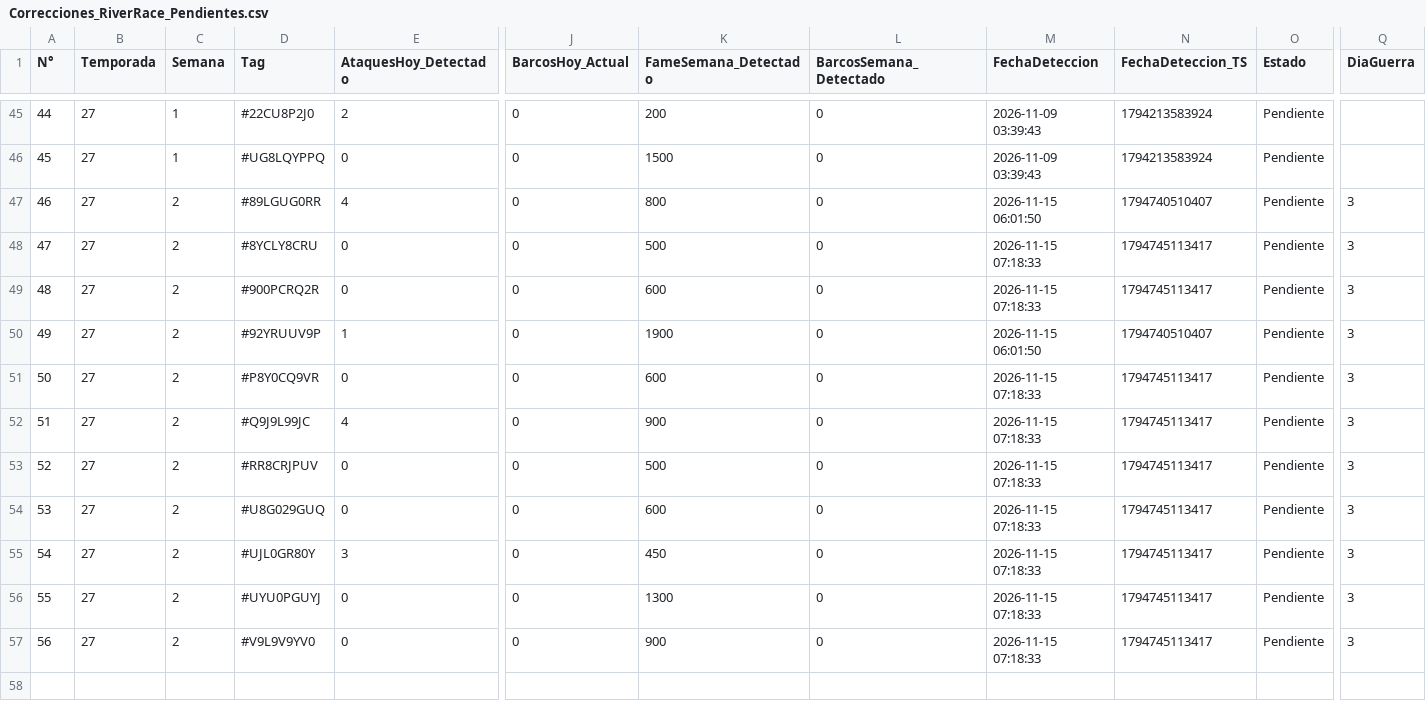
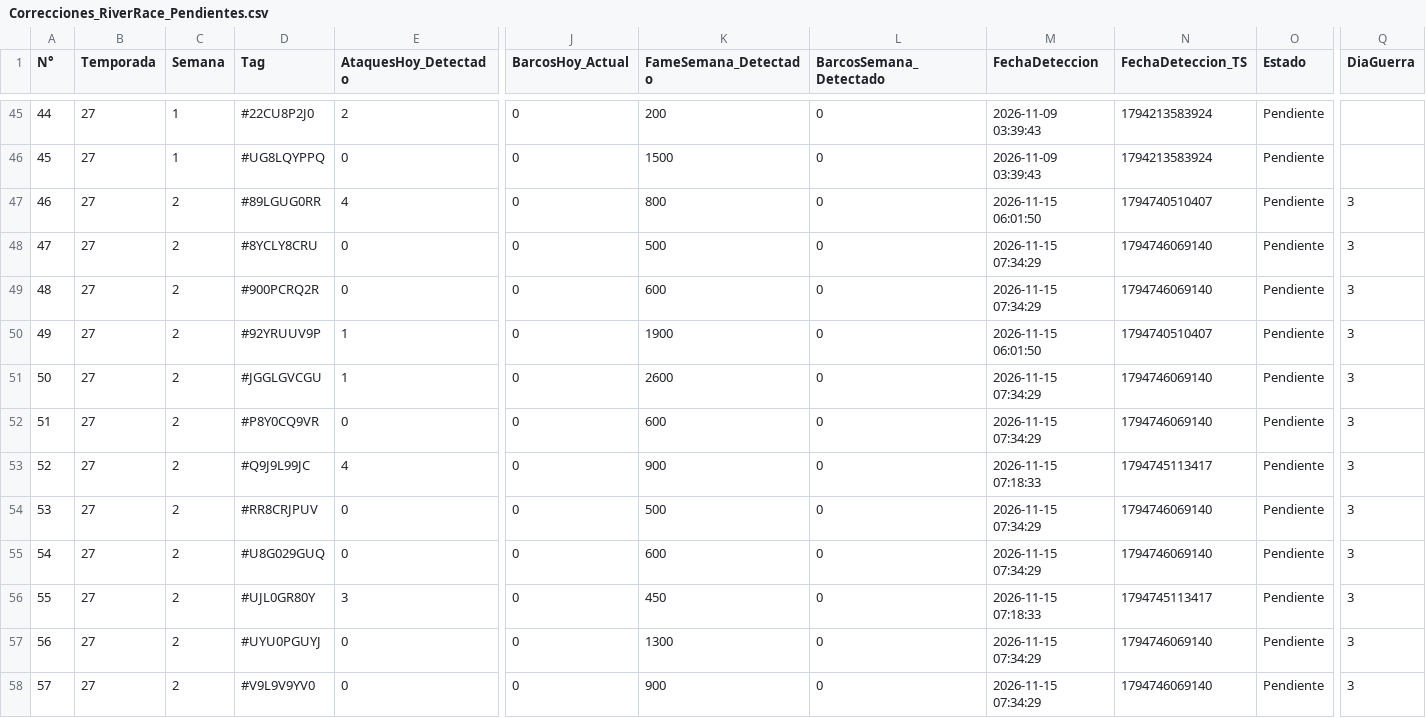
Before and after one commit to GrupoTerna/Backend, a CSV file: Datos descargados/CSV/Tampermonkey/Correcciones_RiverRace_Pendientes.csv, drawn as a sheet; only a part is shown, gaps mark what is left out; addresses are those after the commit; rows hold the shown columns only; the diff names each change by its address in the sheet, - before the commit and + after, or states it on an @@ line.

```diff
--- a/Datos descargados/CSV/Tampermonkey/Correcciones_RiverRace_Pendientes.csv
+++ b/Datos descargados/CSV/Tampermonkey/Correcciones_RiverRace_Pendientes.csv
-M48:M49 (FechaDeteccion): 2026-11-15 07:18:33
+M48:M49 (FechaDeteccion): 2026-11-15 07:34:29
-N48:N49 (FechaDeteccion_TS): 1794745113417
+N48:N49 (FechaDeteccion_TS): 1794746069140
+row 51: 50 | 27 | 2 | #JGGLGVCGU | 1 | 0 | 2600 | 0 | 2026-11-15 07:34:29 | 1794746069140 | Pendiente | 3
@@ column A (N°) renumbered from row 52 down @@
-M52 (FechaDeteccion): 2026-11-15 07:18:33
+M52 (FechaDeteccion): 2026-11-15 07:34:29
-N52 (FechaDeteccion_TS): 1794745113417
+N52 (FechaDeteccion_TS): 1794746069140
-M54:M55 (FechaDeteccion): 2026-11-15 07:18:33
+M54:M55 (FechaDeteccion): 2026-11-15 07:34:29
-N54:N55 (FechaDeteccion_TS): 1794745113417
+N54:N55 (FechaDeteccion_TS): 1794746069140
-M57:M58 (FechaDeteccion): 2026-11-15 07:18:33
+M57:M58 (FechaDeteccion): 2026-11-15 07:34:29
-N57:N58 (FechaDeteccion_TS): 1794745113417
+N57:N58 (FechaDeteccion_TS): 1794746069140
```
Also changed, not shown: Datos descargados/CSV/Tampermonkey/Log_Tampermonkey_VerificarSemanaActual.csv.
